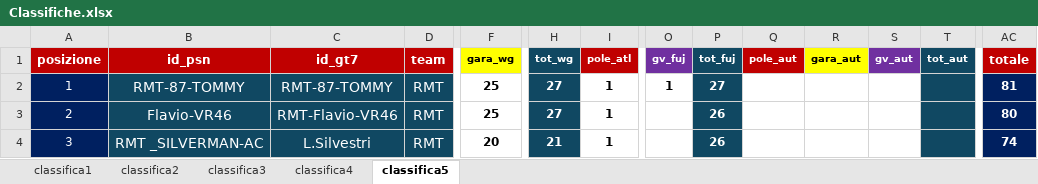
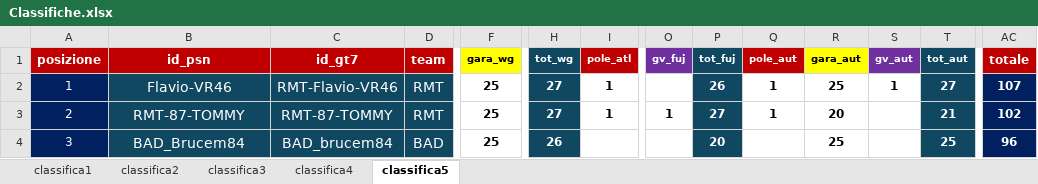
Before and after one commit to Parenji/AllTraction, an Excel workbook: backend/classifica/Classifiche.xlsx, sheet classifica5, drawn as a sheet; only a part is shown, gaps mark what is left out; values as stored, in another font and other column widths than the file's, no borders; the diff covers the shown part only; the diff names each change by its address in the sheet, - before the commit and + after, or states it on an @@ line.

Commit message:
gara 4

```diff
--- a/backend/classifica/Classifiche.xlsx (sheet classifica5)
+++ b/backend/classifica/Classifiche.xlsx (sheet classifica5)
-B2 (id_psn): RMT-87-TOMMY
+B2 (id_psn): Flavio-VR46
-C2 (id_gt7): RMT-87-TOMMY
+C2 (id_gt7): RMT-Flavio-VR46
-O2 (gv_fuj): 1
+O2 (gv_fuj): (empty)
-P2 (tot_fuj): 27
+P2 (tot_fuj): 26
-Q2:Q3 (pole_aut): (empty)
+Q2:Q3 (pole_aut): 1
-R2 (gara_aut): (empty)
+R2 (gara_aut): 25
-S2 (gv_aut): (empty)
+S2 (gv_aut): 1
-T2 (tot_aut): (empty)
+T2 (tot_aut): 27
-AC2 (totale): 81
+AC2 (totale): 107
-B3 (id_psn): Flavio-VR46
+B3 (id_psn): RMT-87-TOMMY
-C3 (id_gt7): RMT-Flavio-VR46
+C3 (id_gt7): RMT-87-TOMMY
-O3 (gv_fuj): (empty)
+O3 (gv_fuj): 1
-P3 (tot_fuj): 26
+P3 (tot_fuj): 27
-R3 (gara_aut): (empty)
+R3 (gara_aut): 20
-T3 (tot_aut): (empty)
+T3 (tot_aut): 21
-AC3 (totale): 80
+AC3 (totale): 102
-B4 (id_psn): RMT _SILVERMAN-AC
+B4 (id_psn): BAD_Brucem84
-C4 (id_gt7): L.Silvestri
+C4 (id_gt7): BAD_brucem84
-D4 (team): RMT
+D4 (team): BAD
-F4 (gara_wg): 20
+F4 (gara_wg): 25
-H4 (tot_wg): 21
+H4 (tot_wg): 26
-I4 (pole_atl): 1
+I4 (pole_atl): (empty)
-P4 (tot_fuj): 26
+P4 (tot_fuj): 20
-R4 (gara_aut): (empty)
+R4 (gara_aut): 25
-T4 (tot_aut): (empty)
+T4 (tot_aut): 25
-AC4 (totale): 74
+AC4 (totale): 96
```
Also changed, not shown: 11 added rows, 11 removed rows and 342 edited cells elsewhere in this sheet, sheet classifica1, sheet classifica2, sheet classifica3, sheet classifica4, formulas that keep their value, backend/TLM WORLD TOUR CLASSIFICHE.xlsm, backend/lobby/lobbys.xlsx, 16 other files.
